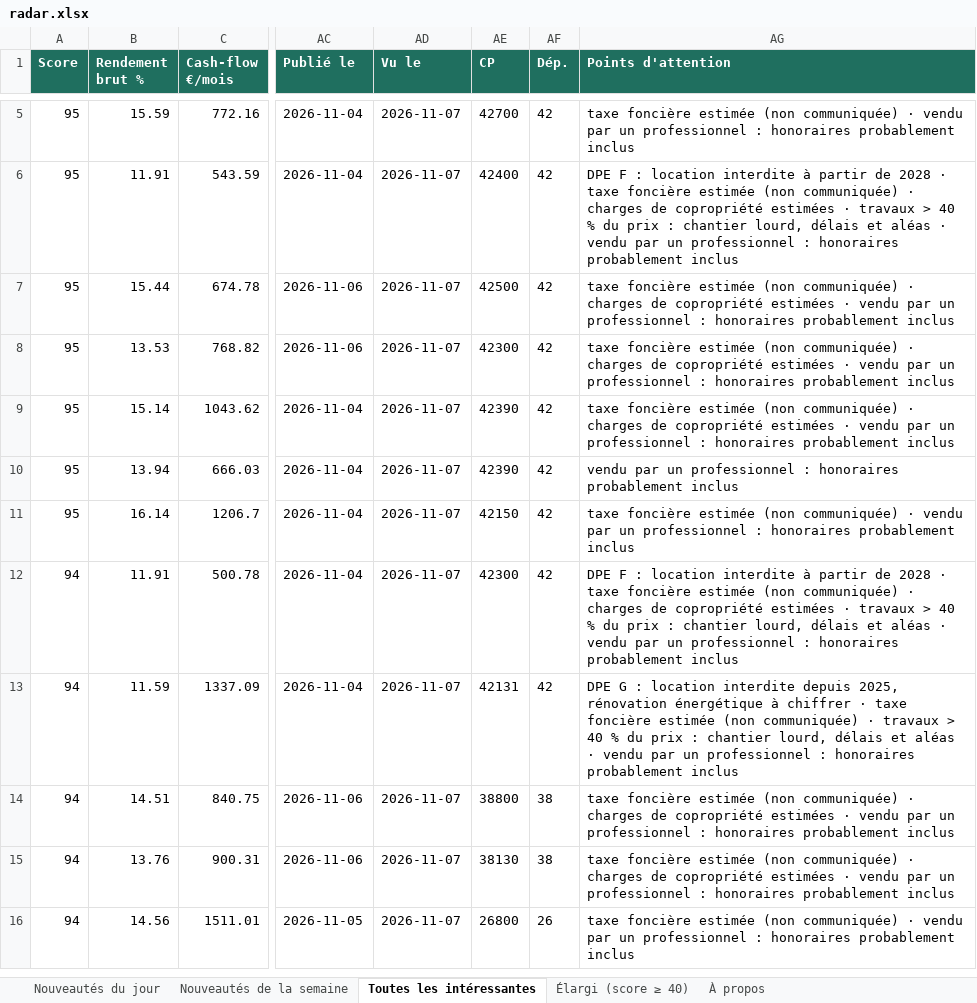
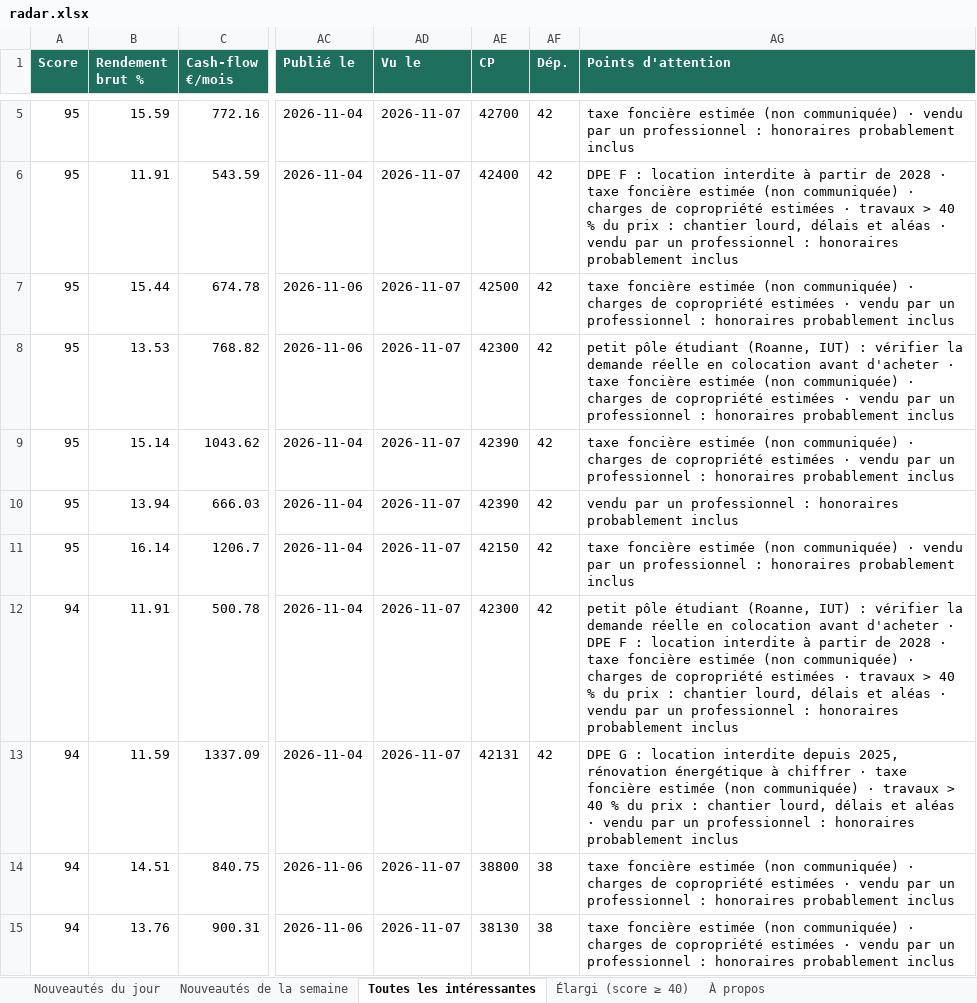
Before and after one commit to Hendrix74/immo-radar-data, an Excel workbook: radar.xlsx, sheet Toutes les intéressantes, drawn as a sheet; only a part is shown, gaps mark what is left out; the shorter side is filled out with more unchanged rows; values as stored, in another font and other column widths than the file's, no borders; the diff covers the shown part only; the diff names each change by its address in the sheet, - before the commit and + after, or states it on an @@ line.

```diff
--- a/radar.xlsx (sheet Toutes les intéressantes)
+++ b/radar.xlsx (sheet Toutes les intéressantes)
-AG8 (Points d'attention): taxe foncière…
+AG8 (Points d'attention): petit pôle étudiant (Roanne, IUT) : vérifier la demande réelle en colocation avant d'acheter · taxe foncière…
-AG12 (Points d'attention): DPE F…
+AG12 (Points d'attention): petit pôle étudiant (Roanne, IUT) : vérifier la demande réelle en colocation avant d'acheter · DPE F…
```
Also changed, not shown: 4 added rows, 51 removed rows and 31 edited cells elsewhere in this sheet, sheet Élargi (score ≥ 40), sheet Nouveautés de la semaine, sheet Nouveautés du jour, sheet À propos, 5 other files.
